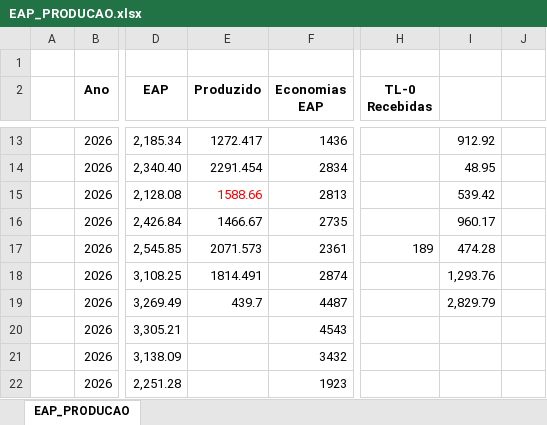
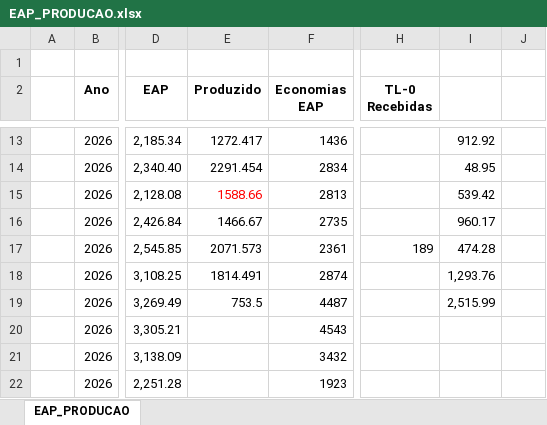
Before and after one commit to integra6a-star/dashboard-obras, an Excel workbook: EAP_PRODUCAO.xlsx, sheet EAP_PRODUCAO, drawn as a sheet; only a part is shown, gaps mark what is left out; values as stored, in another font and other column widths than the file's, no borders; conditional formats not drawn; the diff names each change by its address in the sheet, - before the commit and + after, or states it on an @@ line.

```diff
--- a/EAP_PRODUCAO.xlsx (sheet EAP_PRODUCAO)
+++ b/EAP_PRODUCAO.xlsx (sheet EAP_PRODUCAO)
-E19 (Produzido): 439.7
+E19 (Produzido): 753.5
-I19: 2,829.79
+I19: 2,515.99
```
Also changed, not shown: BASE_DASH_EXTENSAO_POWERBI.xlsx, docs/BASE_DASH_EXTENSAO_POWERBI.xlsx, 13 other files.
